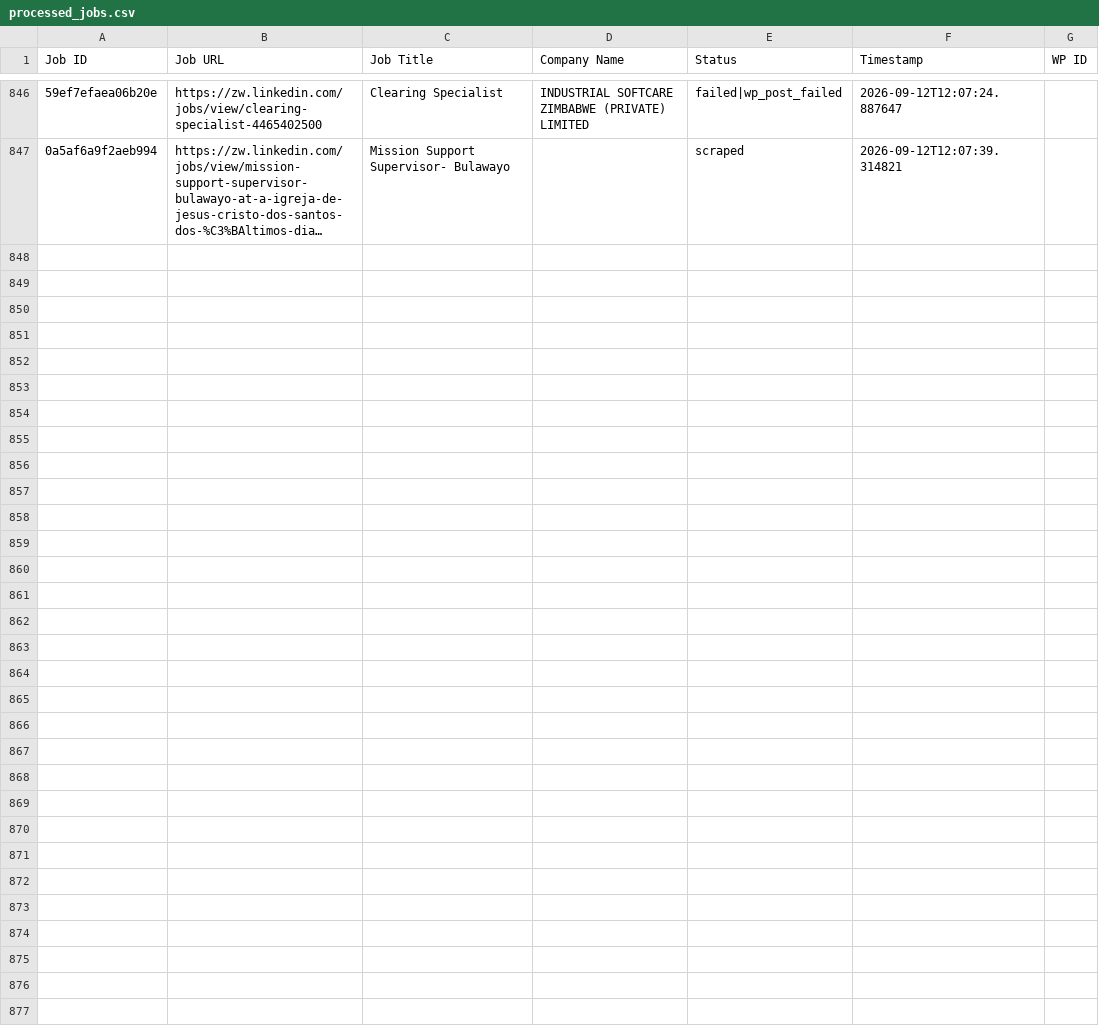
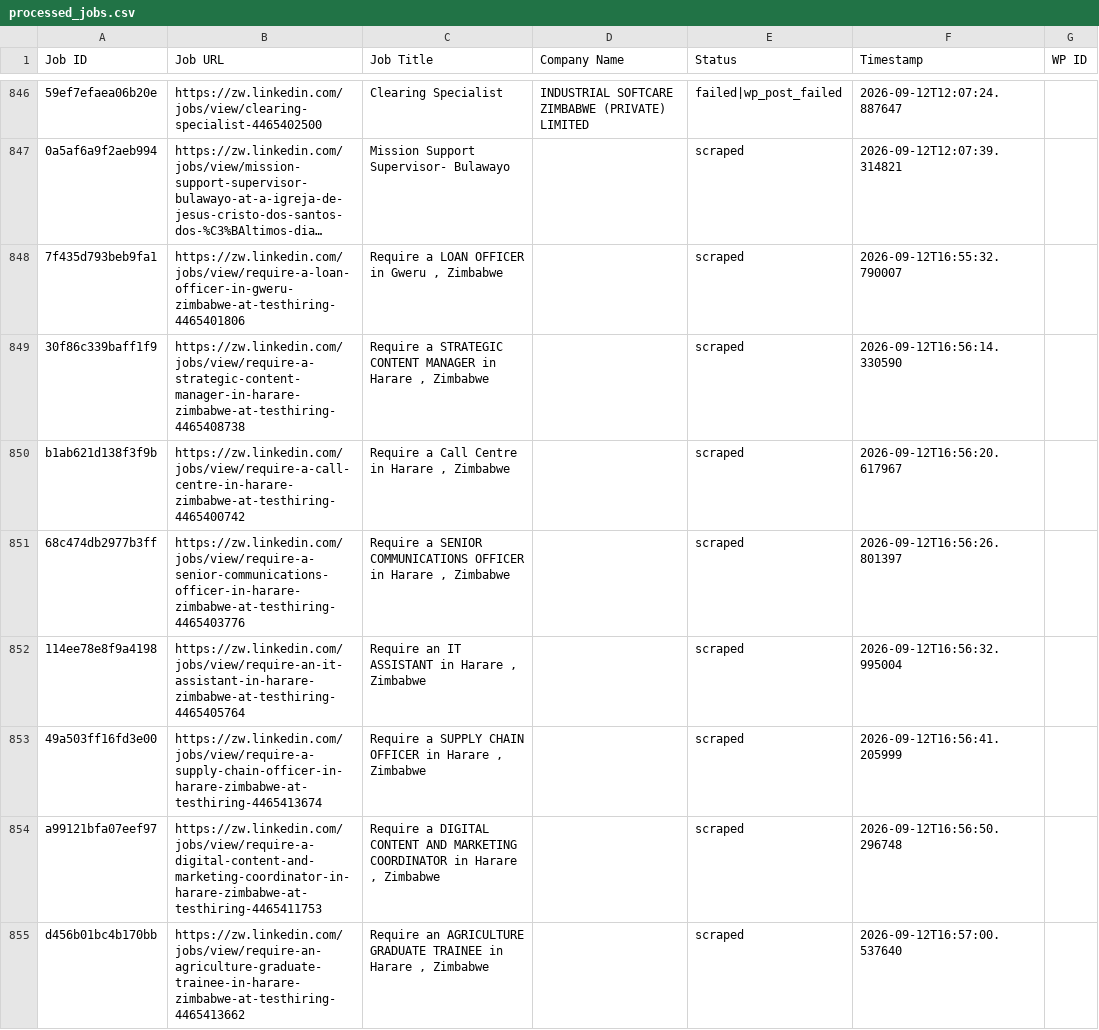
Before and after one commit to innovationinc2000/zw, a CSV file: processed_jobs.csv, drawn as a sheet; only a part is shown, gaps mark what is left out; long unchanged cells end in …; the diff names each change by its address in the sheet, - before the commit and + after, or states it on an @@ line.

```diff
--- a/processed_jobs.csv
+++ b/processed_jobs.csv
+row 848: 7f435d793beb9fa1 | https://zw.linkedin.com/jobs/view/require-a-loan-officer-in-gweru-zimbabwe-at-testhiring-4465401806 | Require a LOAN OFFICER in Gweru , Zimbabwe |  | scraped | 2026-09-12T16:55:32.790007
+row 849: 30f86c339baff1f9 | https://zw.linkedin.com/jobs/view/require-a-strategic-content-manager-in-harare-zimbabwe-at-testhiring-4465408738 | Require a STRATEGIC CONTENT MANAGER in Harare , Zimbabwe |  | scraped | 2026-09-12T16:56:14.330590
+row 850: b1ab621d138f3f9b | https://zw.linkedin.com/jobs/view/require-a-call-centre-in-harare-zimbabwe-at-testhiring-4465400742 | Require a Call Centre in Harare , Zimbabwe |  | scraped | 2026-09-12T16:56:20.617967
+row 851: 68c474db2977b3ff | https://zw.linkedin.com/jobs/view/require-a-senior-communications-officer-in-harare-zimbabwe-at-testhiring-4465403776 | Require a SENIOR COMMUNICATIONS OFFICER in Harare , Zimbabwe |  | scraped | 2026-09-12T16:56:26.801397
+row 852: 114ee78e8f9a4198 | https://zw.linkedin.com/jobs/view/require-an-it-assistant-in-harare-zimbabwe-at-testhiring-4465405764 | Require an IT ASSISTANT in Harare , Zimbabwe |  | scraped | 2026-09-12T16:56:32.995004
+row 853: 49a503ff16fd3e00 | https://zw.linkedin.com/jobs/view/require-a-supply-chain-officer-in-harare-zimbabwe-at-testhiring-4465413674 | Require a SUPPLY CHAIN OFFICER in Harare , Zimbabwe |  | scraped | 2026-09-12T16:56:41.205999
+row 854: a99121bfa07eef97 | https://zw.linkedin.com/jobs/view/require-a-digital-content-and-marketing-coordinator-in-harare-zimbabwe-at-testhiring-4465411753 | Require a DIGITAL CONTENT AND MARKETING COORDINATOR in Harare , Zimbabwe |  | scraped | 2026-09-12T16:56:50.296748
+row 855: d456b01bc4b170bb | https://zw.linkedin.com/jobs/view/require-an-agriculture-graduate-trainee-in-harare-zimbabwe-at-testhiring-4465413662 | Require an AGRICULTURE GRADUATE TRAINEE in Harare , Zimbabwe |  | scraped | 2026-09-12T16:57:00.537640
```
